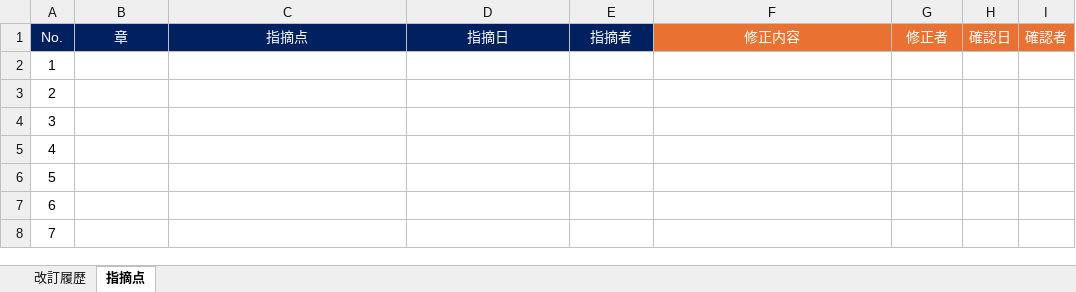
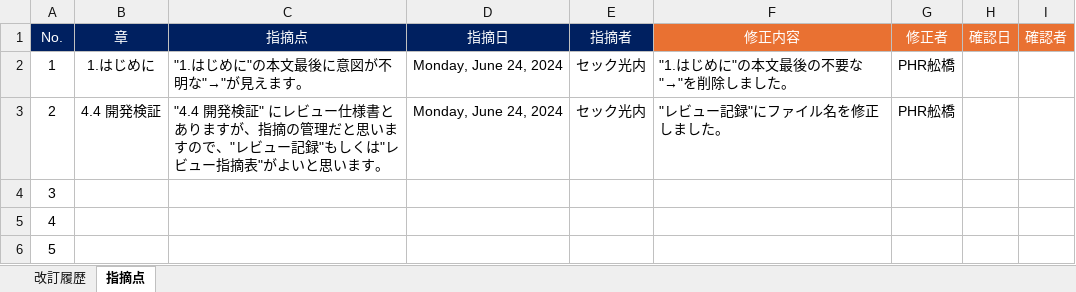
Before and after one commit to azreus906/10031s0001, an Excel workbook: documents/plan/プロジェクト計画書_レビュー記録.xlsx, sheet 指摘点, drawn as a sheet; only a part is shown; the shorter side is filled out with more unchanged rows; values as stored, in another font and other column widths than the file's, no borders; the diff names each change by its address in the sheet, - before the commit and + after, or states it on an @@ line.

```diff
--- a/documents/plan/プロジェクト計画書_レビュー記録.xlsx (sheet 指摘点)
+++ b/documents/plan/プロジェクト計画書_レビュー記録.xlsx (sheet 指摘点)
-B2 (章): (empty)
+B2 (章): 1.はじめに
-C2 (指摘点): (empty)
+C2 (指摘点): "1.はじめに"の本文最後に意図が不明な"→"が見えます。
-D2:D3 (指摘日): (empty)
+D2:D3 (指摘日): Monday, June 24, 2024
-E2:E3 (指摘者): (empty)
+E2:E3 (指摘者): セック光内
-F2 (修正内容): (empty)
+F2 (修正内容): "1.はじめに"の本文最後の不要な"→"を削除しました。
-G2:G3 (修正者): (empty)
+G2:G3 (修正者): PHR舩橋
-B3 (章): (empty)
+B3 (章): 4.4 開発検証
-C3 (指摘点): (empty)
+C3 (指摘点): "4.4 開発検証" にレビュー仕様書とありますが、指摘の管理だと思いますので、"レビュー記録"もしくは"レビュー指摘表"がよいと思います。
-F3 (修正内容): (empty)
+F3 (修正内容): "レビュー記録"にファイル名を修正しました。
```
Also changed, not shown: sheet 改訂履歴, 1 other file.
